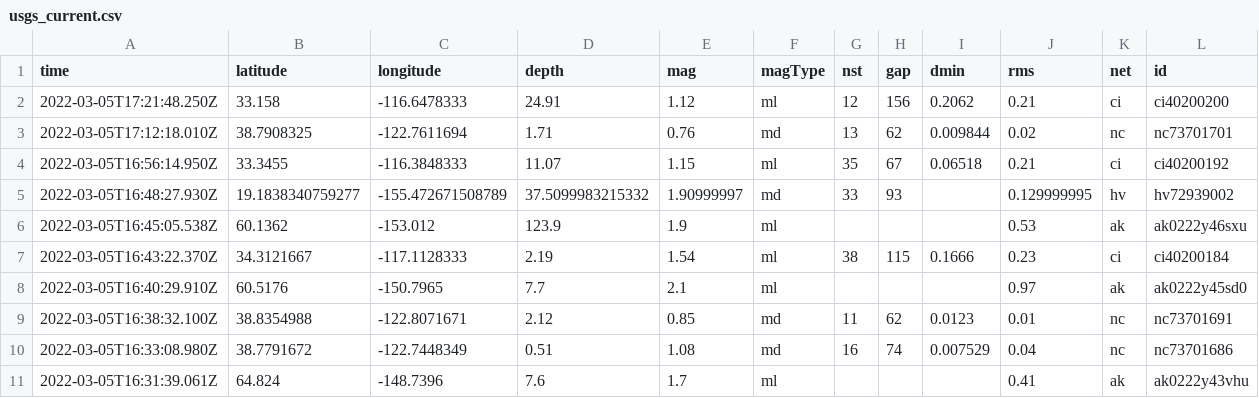
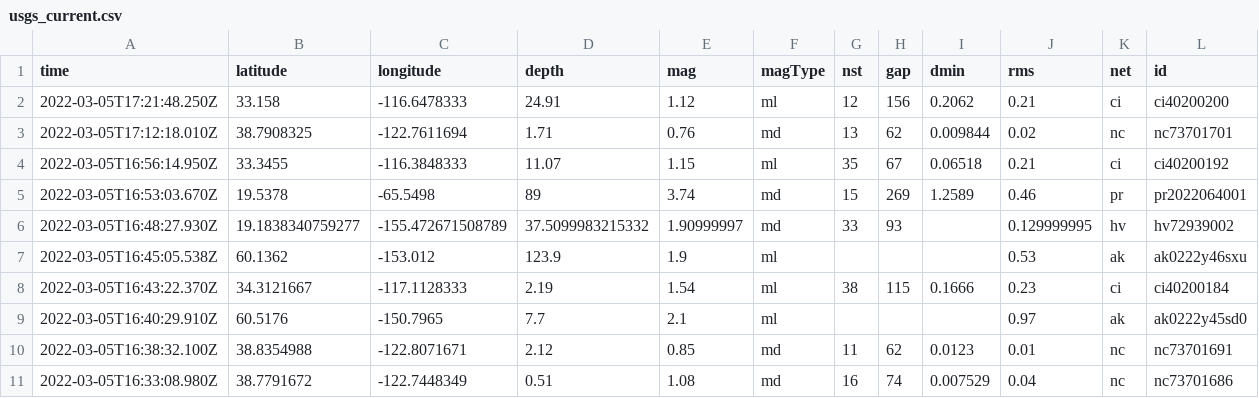
Before and after one commit to aadittambe/actions-pipeline, a CSV file: usgs_current.csv, drawn as a sheet; only a part is shown; the shorter side is filled out with more unchanged rows; rows hold the shown columns only; the diff names each change by its address in the sheet, - before the commit and + after, or states it on an @@ line.

```diff
--- a/usgs_current.csv
+++ b/usgs_current.csv
+row 5: 2022-03-05T16:53:03.670Z | 19.5378 | -65.5498 | 89 | 3.74 | md | 15 | 269 | 1.2589 | 0.46 | pr | pr2022064001
```
Also changed, not shown: usgs_main.csv.
